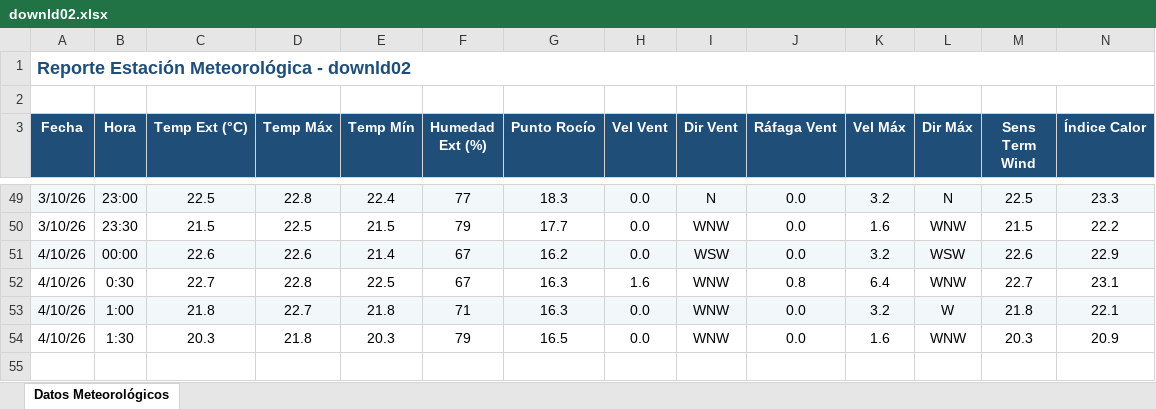
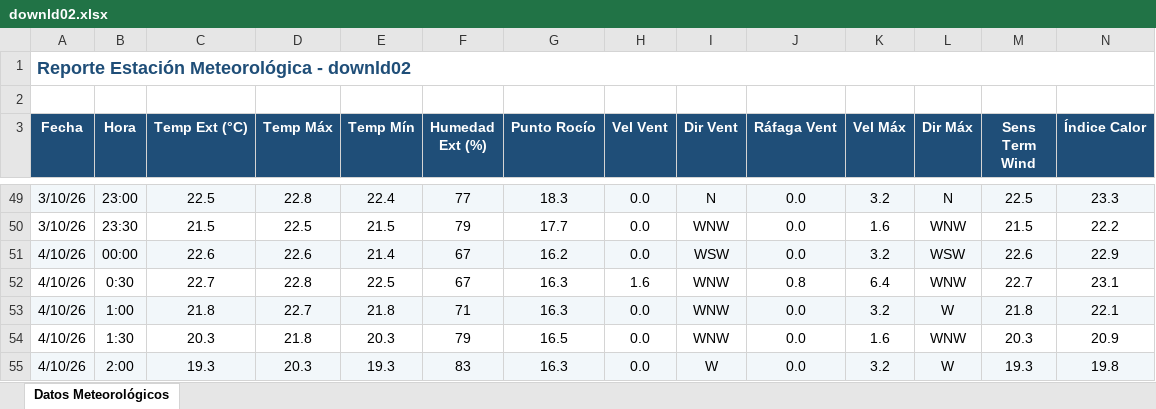
Before and after one commit to intasalta/ema_yuto, an Excel workbook: downld02.xlsx, sheet Datos Meteorológicos, drawn as a sheet; only a part is shown, gaps mark what is left out; values as stored, in another font and other column widths than the file's, no borders; rows hold the shown columns only; the diff names each change by its address in the sheet, - before the commit and + after, or states it on an @@ line.

```diff
--- a/downld02.xlsx (sheet Datos Meteorológicos)
+++ b/downld02.xlsx (sheet Datos Meteorológicos)
+row 55: 4/10/26 | 2:00 | 19.3 | 20.3 | 19.3 | 83 | 16.3 | 0.0 | W | 0.0 | 3.2 | W | 19.3 | 19.8
```
Also changed, not shown: downld08.xlsx, 2 other files.
